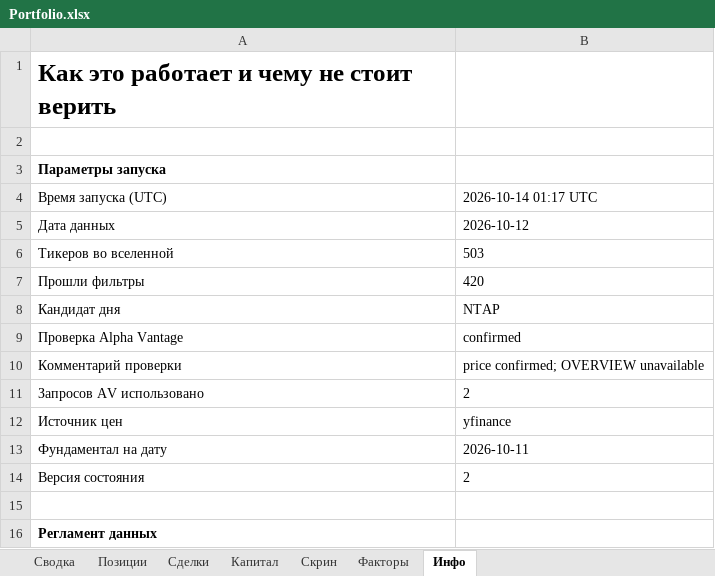
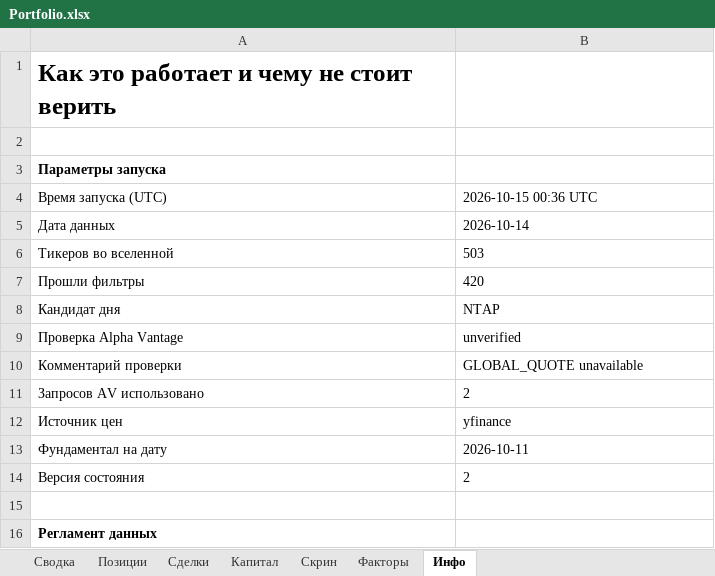
Before and after one commit to Vitoldinijs/sp500-screener, an Excel workbook: Portfolio.xlsx, sheet Инфо, drawn as a sheet; only a part is shown; values as stored, in another font and other column widths than the file's, no borders; the diff names each change by its address in the sheet, - before the commit and + after, or states it on an @@ line.

```diff
--- a/Portfolio.xlsx (sheet Инфо)
+++ b/Portfolio.xlsx (sheet Инфо)
-B4: 2026-10-14 01:17 UTC
+B4: 2026-10-15 00:36 UTC
-B5: 2026-10-12
+B5: 2026-10-14
-B9: confirmed
+B9: unverified
-B10: price confirmed; OVERVIEW unavailable
+B10: GLOBAL_QUOTE unavailable
```
Also changed, not shown: sheet Скрин, sheet Позиции, sheet Сводка, sheet Капитал, charts or pictures, 8 other files.
